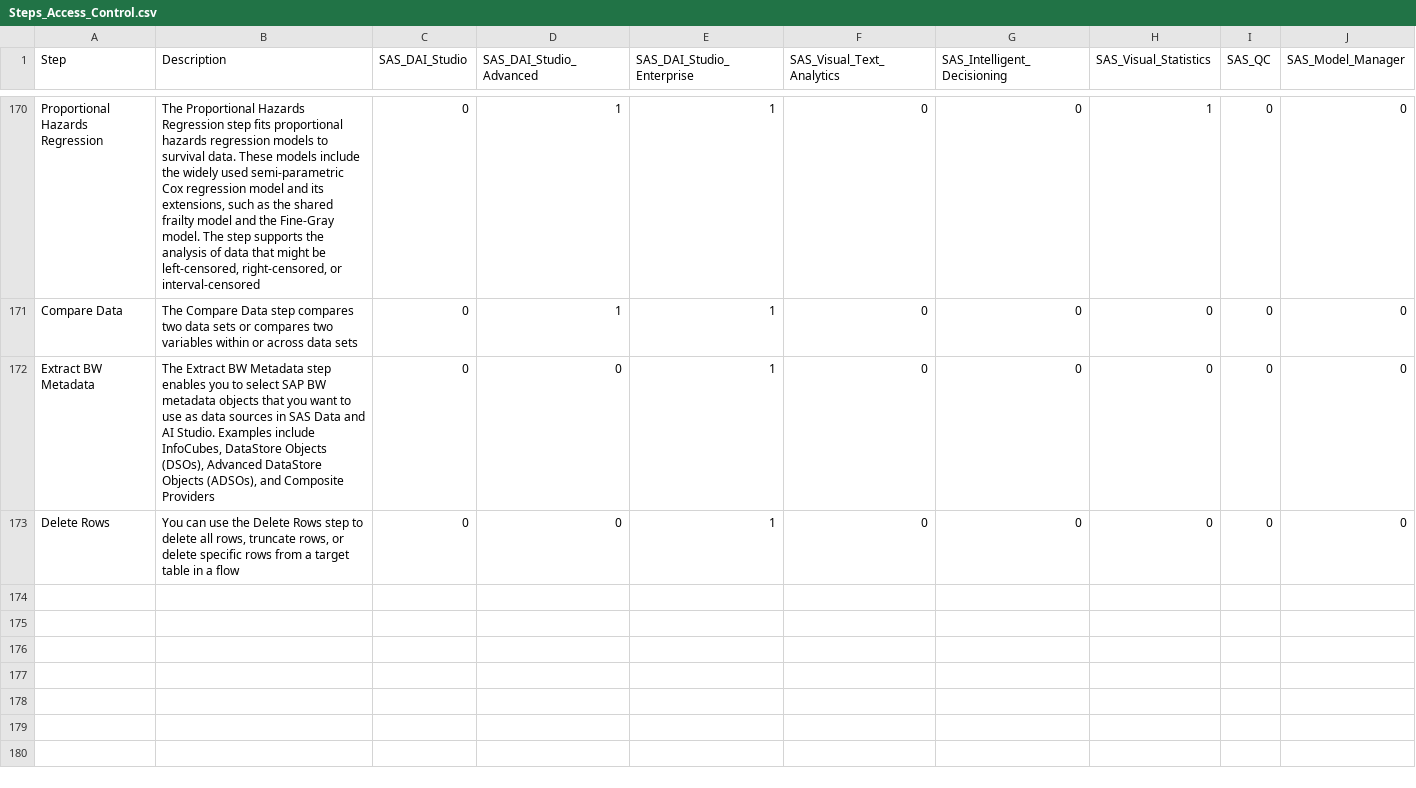
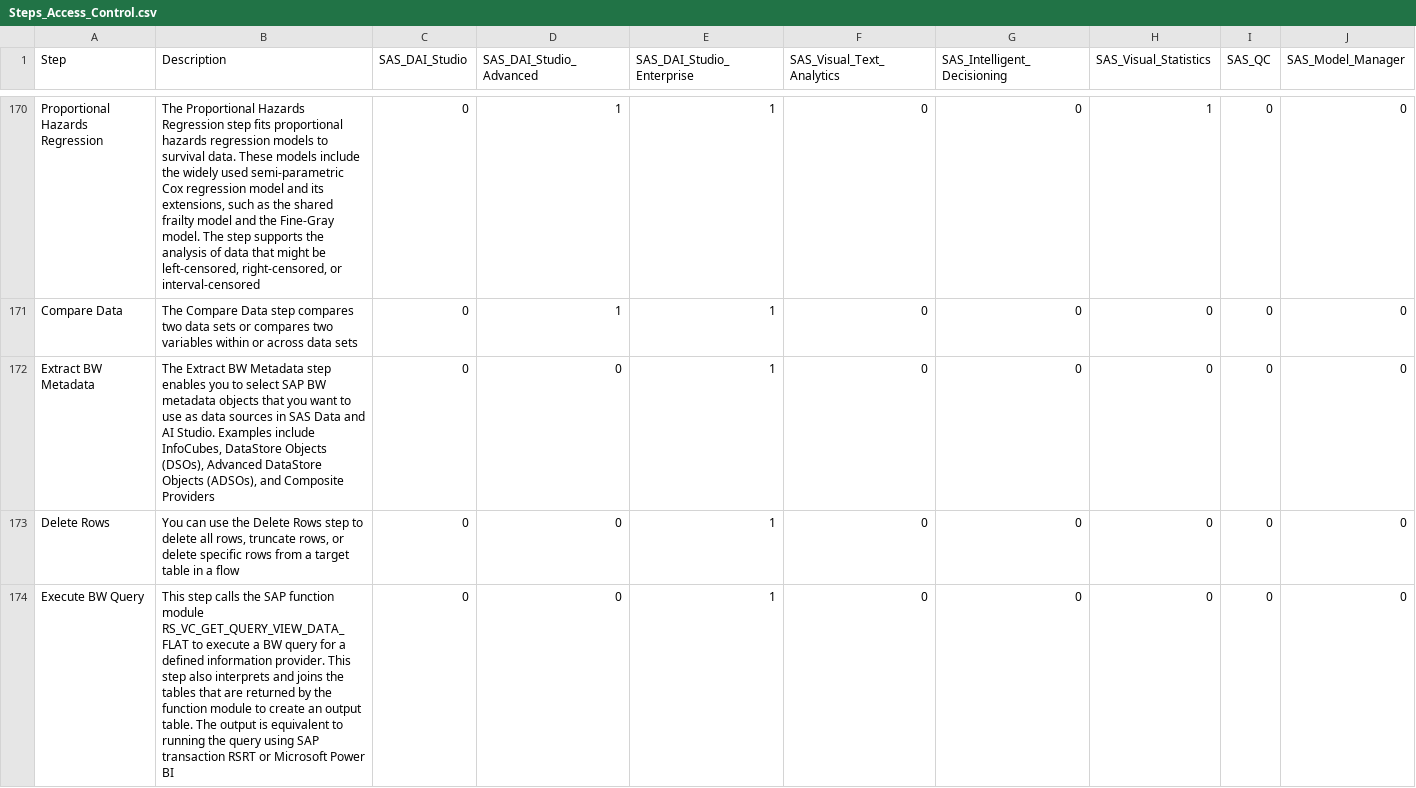
Before and after one commit to sassoftware/sas-data-and-ai-studio-step-access-control, a CSV file: Steps_Access_Control.csv, drawn as a sheet; only a part is shown, gaps mark what is left out; rows hold the shown columns only; the diff names each change by its address in the sheet, - before the commit and + after, or states it on an @@ line.

```diff
--- a/Steps_Access_Control.csv
+++ b/Steps_Access_Control.csv
+row 174: Execute BW Query | This step calls the SAP function module RS_VC_GET_QUERY_VIEW_DATA_FLAT to execute a BW query for a defined information provider. This step also interprets and joins the tables that are returned by the function module to create an output table. The output is equivalent to running the query using SAP transaction RSRT or Microsoft Power BI | 0 | 0 | 1 | 0 | 0 | 0 | 0 | 0
```
Also changed, not shown: 2 other files.
